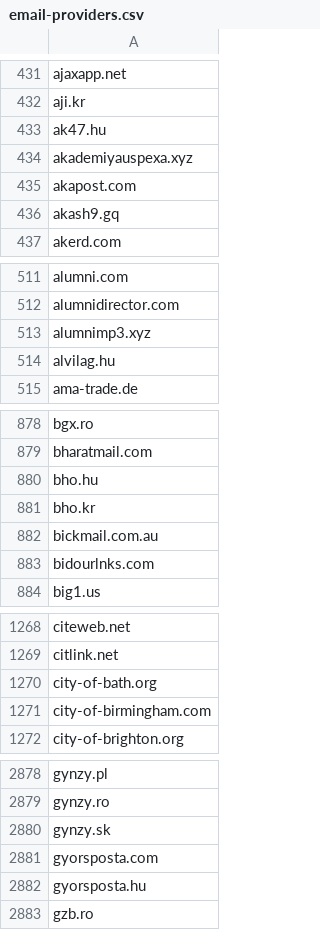
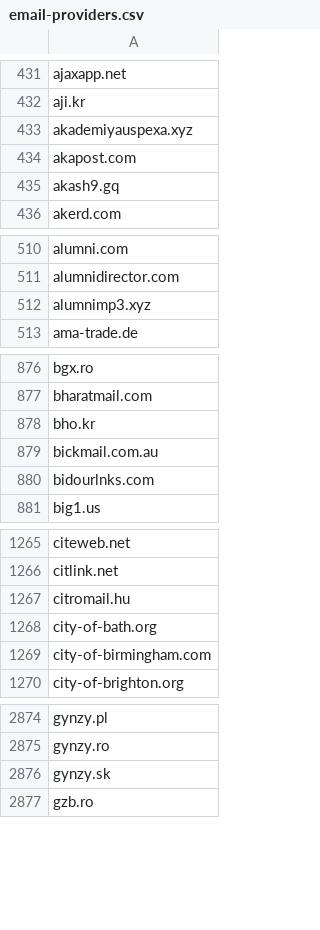
Before and after one commit to edwin-zvs/email-providers, a CSV file: email-providers.csv, drawn as a sheet; only a part is shown, gaps mark what is left out; removed rows and columns are numbered as before the commit, all else as after; the diff covers the shown part only; the diff names each change by its address in the sheet, - before the commit and + after, or states it on an @@ line.

Commit message:
Hungarian service provider list cleanup (#7)
* adding popular hungarian service providers

* remove closed hungarian service providers

* add vipmail.hu

```diff
--- a/email-providers.csv
+++ b/email-providers.csv
-row 433: ak47.hu
-row 514: alvilag.hu
-row 880: bho.hu
+row 1267: citromail.hu
-row 2881: gyorsposta.com
-row 2882: gyorsposta.hu
```
Also changed, not shown: 3 added rows and 13 removed rows elsewhere in this file.
